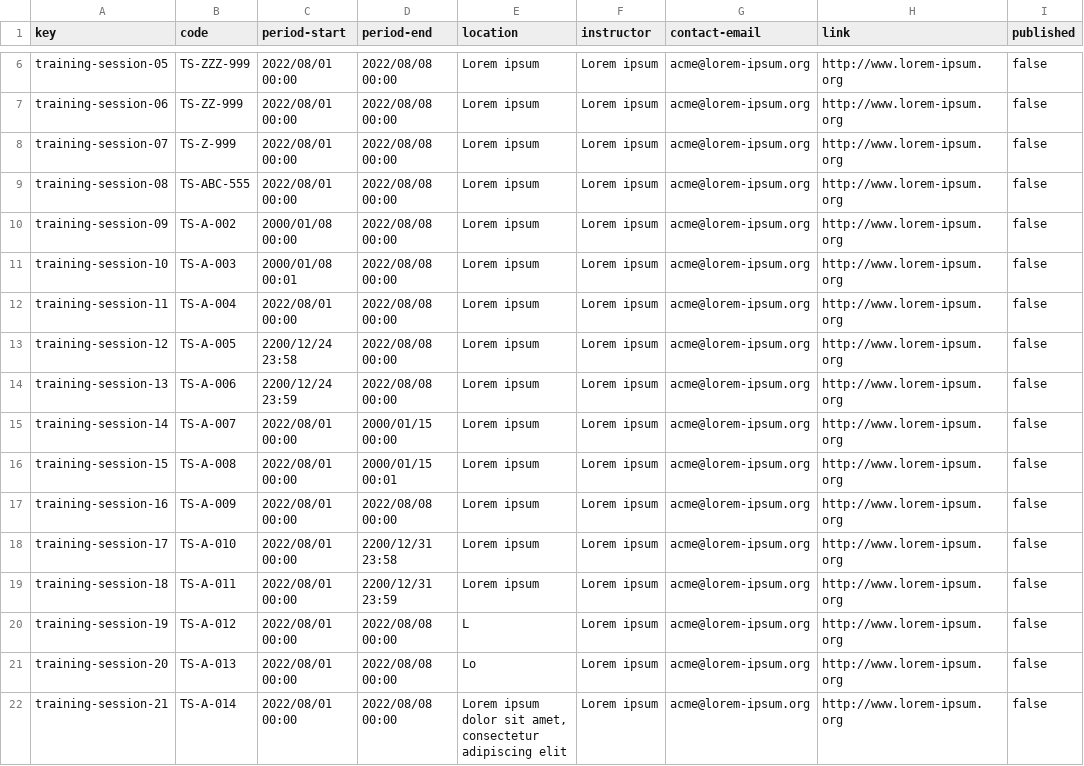
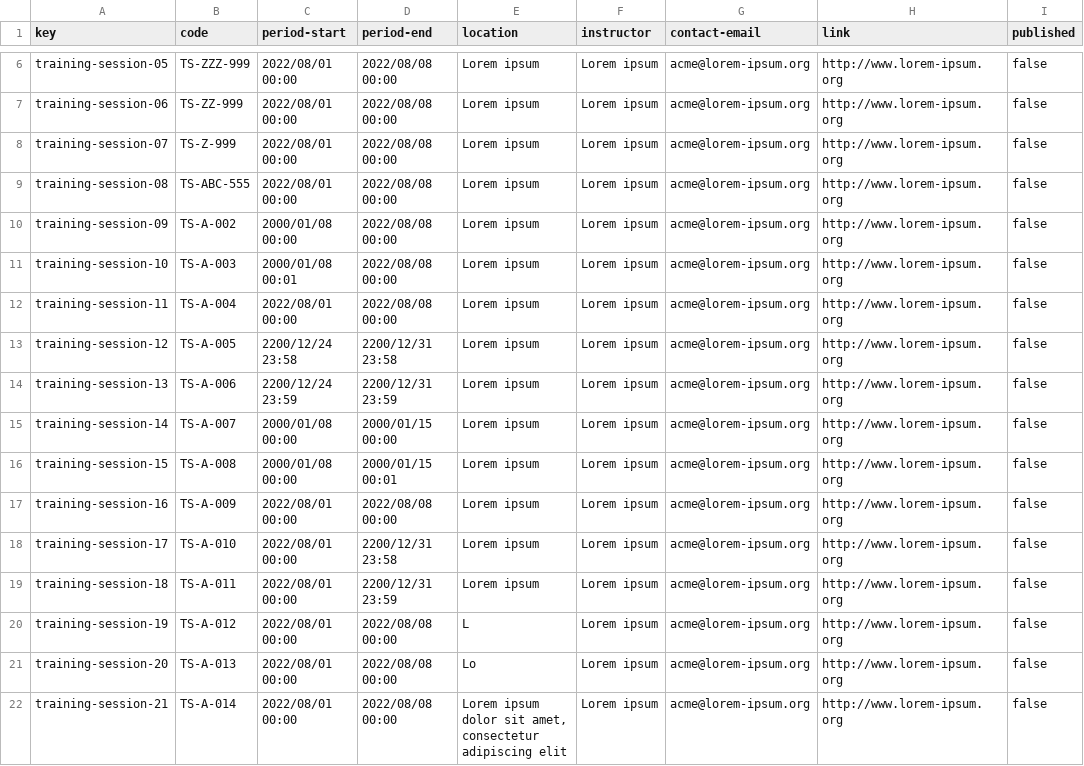
Before and after one commit to DP2-c1-028/Acme-SF-D01, a CSV file: src/main/webapp/WEB-INF/resources/sample-data/training-session.csv, drawn as a sheet; only a part is shown, gaps mark what is left out; the diff names each change by its address in the sheet, - before the commit and + after, or states it on an @@ line.

Commit message:
Small fix in period sample data

```diff
--- a/src/main/webapp/WEB-INF/resources/sample-data/training-session.csv
+++ b/src/main/webapp/WEB-INF/resources/sample-data/training-session.csv
-D13 (period-end): 2022/08/08 00:00
+D13 (period-end): 2200/12/31 23:58
-D14 (period-end): 2022/08/08 00:00
+D14 (period-end): 2200/12/31 23:59
-C15:C16 (period-start): 2022/08/01 00:00
+C15:C16 (period-start): 2000/01/08 00:00
```
